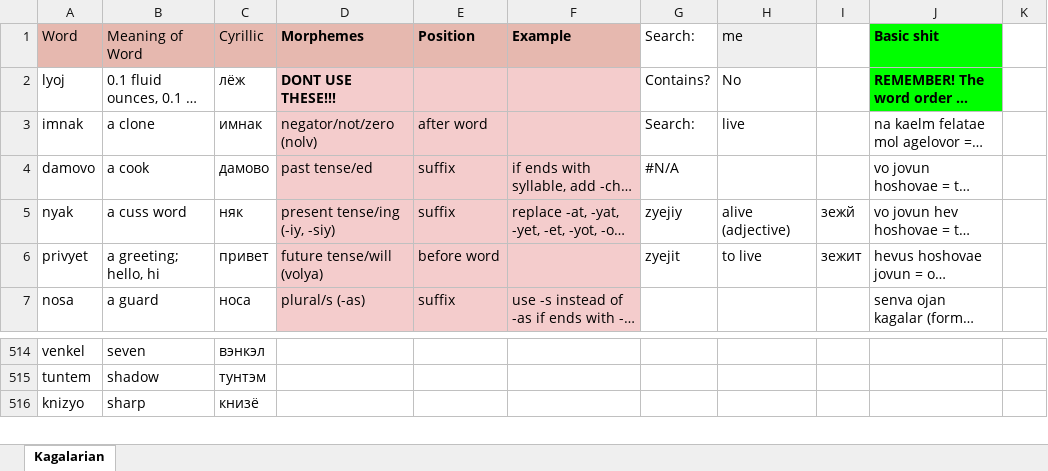
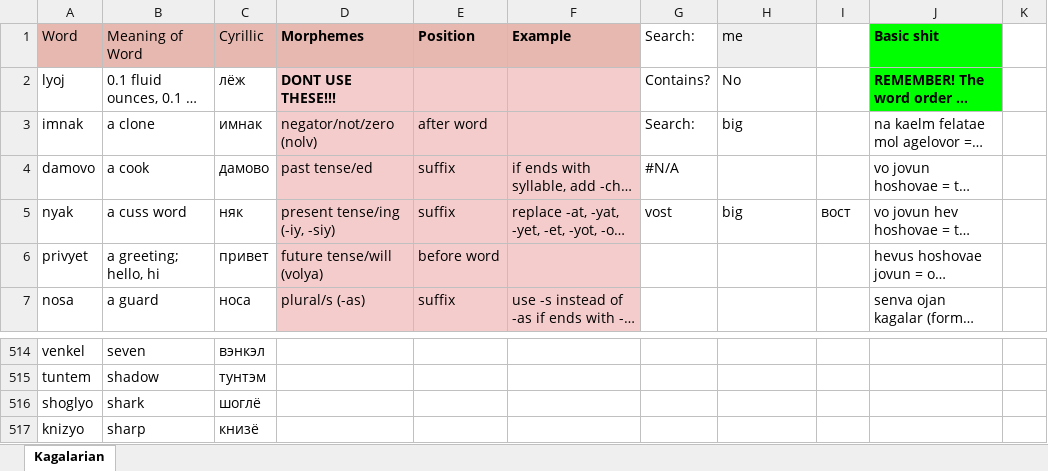
Before and after one commit to Oneo64/Starlattice, an Excel workbook: Conlangs/Sci-Fi Languages.xlsx, sheet Kagalarian, drawn as a sheet; only a part is shown, gaps mark what is left out; long unchanged cells end in …; values as stored, in another font and other column widths than the file's, no borders; charts and pictures not drawn; the diff names each change by its address in the sheet, - before the commit and + after, or states it on an @@ line.

Commit message:
Update Sci-Fi Languages.xlsx

```diff
--- a/Conlangs/Sci-Fi Languages.xlsx (sheet Kagalarian)
+++ b/Conlangs/Sci-Fi Languages.xlsx (sheet Kagalarian)
-H3 (me): live
+H3 (me): big
-G5 (Search:): zyejiy
+G5 (Search:): vost
-H5 (me): alive (adjective)
+H5 (me): big
-I5: зежй
+I5: вост
-G6 (Search:): zyejit
+G6 (Search:): (empty)
-H6 (me): to live
+H6 (me): (empty)
-I6: зежит
+I6: (empty)
+row 516: shoglyo | shark | шоглё
```
